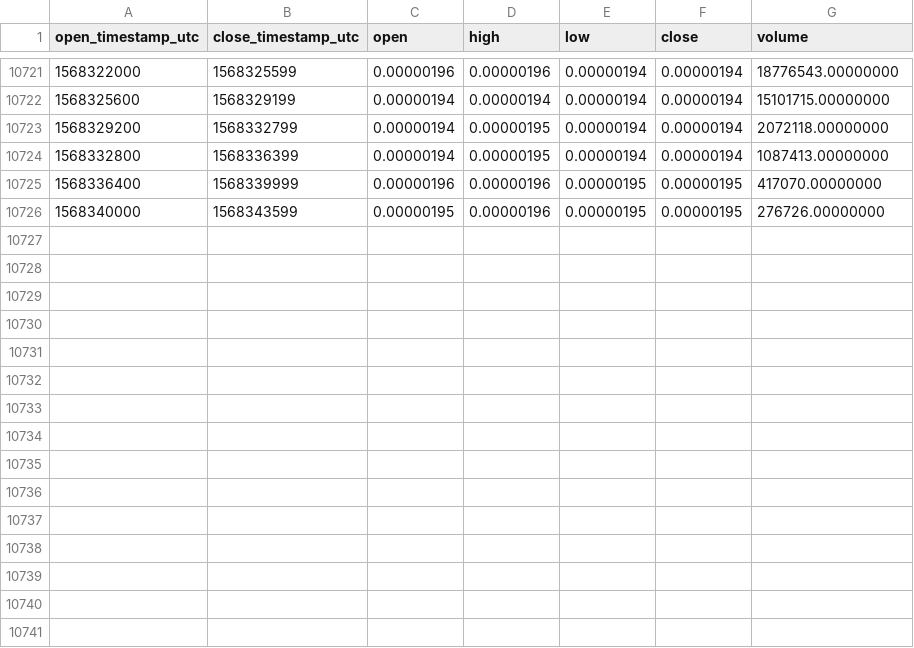
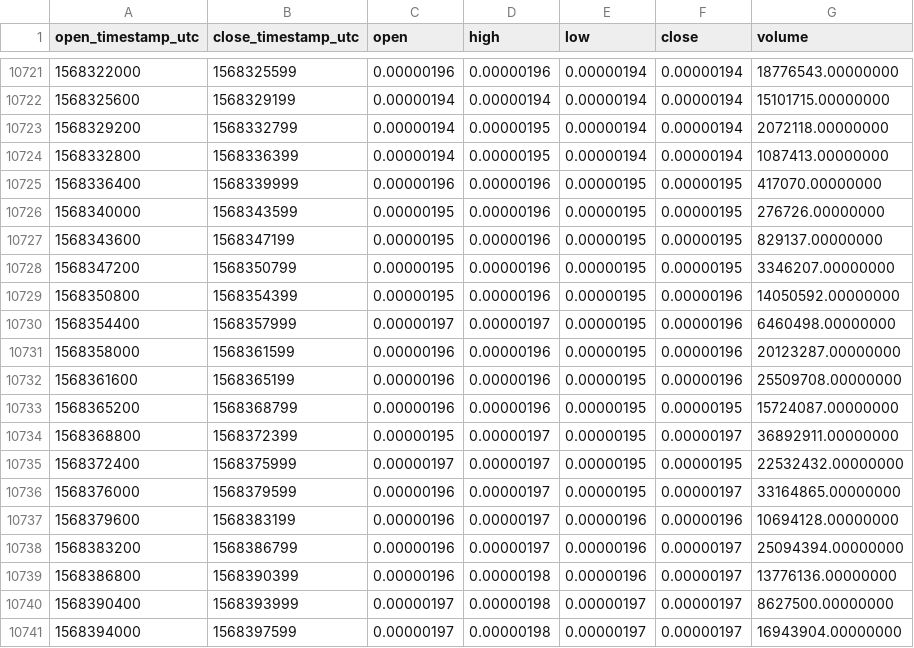
Before and after one commit to cryptobigbro/binance-NPXSETH, a CSV file: binance-NPXSETH-1h.csv, drawn as a sheet; only a part is shown, gaps mark what is left out; the diff names each change by its address in the sheet, - before the commit and + after, or states it on an @@ line.

Commit message:
Update OHLCV data.

```diff
--- a/binance-NPXSETH-1h.csv
+++ b/binance-NPXSETH-1h.csv
+row 10727: 1568343600 | 1568347199 | 0.00000195 | 0.00000196 | 0.00000195 | 0.00000195 | 829137.00000000
+row 10728: 1568347200 | 1568350799 | 0.00000195 | 0.00000196 | 0.00000195 | 0.00000195 | 3346207.00000000
+row 10729: 1568350800 | 1568354399 | 0.00000195 | 0.00000196 | 0.00000195 | 0.00000196 | 14050592.00000000
+row 10730: 1568354400 | 1568357999 | 0.00000197 | 0.00000197 | 0.00000195 | 0.00000196 | 6460498.00000000
+row 10731: 1568358000 | 1568361599 | 0.00000196 | 0.00000196 | 0.00000195 | 0.00000196 | 20123287.00000000
+row 10732: 1568361600 | 1568365199 | 0.00000196 | 0.00000196 | 0.00000195 | 0.00000196 | 25509708.00000000
+row 10733: 1568365200 | 1568368799 | 0.00000196 | 0.00000196 | 0.00000195 | 0.00000195 | 15724087.00000000
+row 10734: 1568368800 | 1568372399 | 0.00000195 | 0.00000197 | 0.00000195 | 0.00000197 | 36892911.00000000
+row 10735: 1568372400 | 1568375999 | 0.00000197 | 0.00000197 | 0.00000195 | 0.00000195 | 22532432.00000000
+row 10736: 1568376000 | 1568379599 | 0.00000196 | 0.00000197 | 0.00000195 | 0.00000197 | 33164865.00000000
+row 10737: 1568379600 | 1568383199 | 0.00000196 | 0.00000197 | 0.00000196 | 0.00000196 | 10694128.00000000
+row 10738: 1568383200 | 1568386799 | 0.00000196 | 0.00000197 | 0.00000196 | 0.00000197 | 25094394.00000000
+row 10739: 1568386800 | 1568390399 | 0.00000196 | 0.00000198 | 0.00000196 | 0.00000197 | 13776136.00000000
+row 10740: 1568390400 | 1568393999 | 0.00000197 | 0.00000198 | 0.00000197 | 0.00000197 | 8627500.00000000
+row 10741: 1568394000 | 1568397599 | 0.00000197 | 0.00000198 | 0.00000197 | 0.00000197 | 16943904.00000000
```
